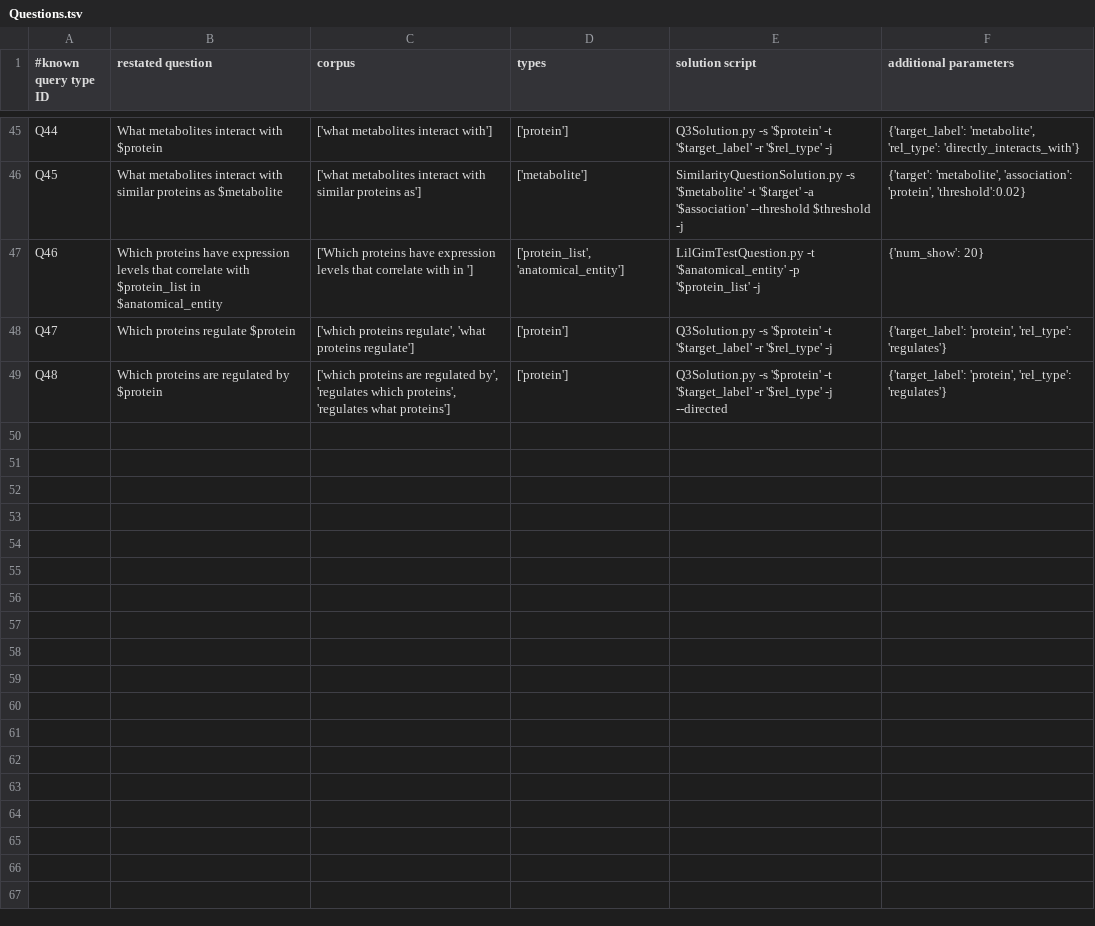
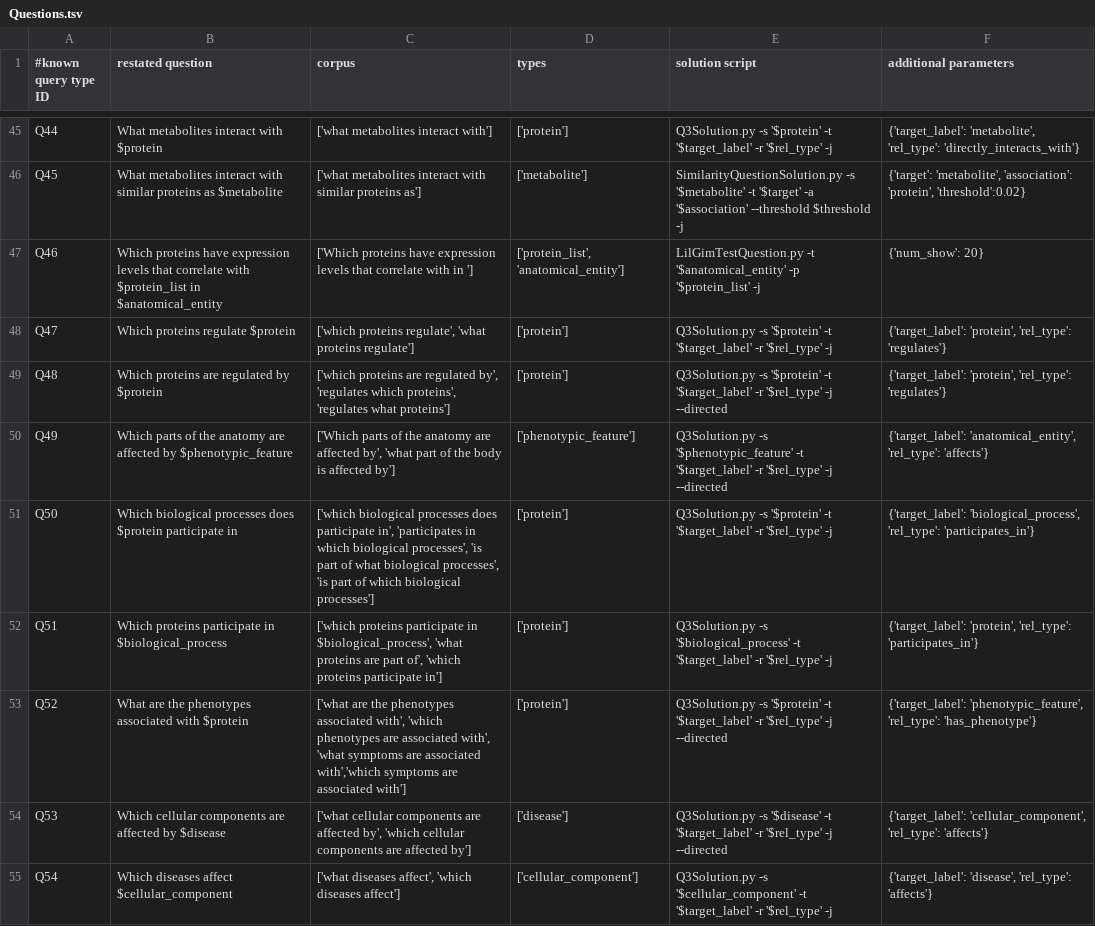
Before and after one commit to RTXteam/RTX, a TSV file: code/reasoningtool/QuestionAnswering/Questions.tsv, drawn as a sheet; only a part is shown, gaps mark what is left out.

Commit message:
Added 6 more 1-hop question templates. Related to #211

```diff
--- a/code/reasoningtool/QuestionAnswering/Questions.tsv
+++ b/code/reasoningtool/QuestionAnswering/Questions.tsv
@@ -49 +49,7 @@ Q47	Which proteins regulate $protein	['which proteins regulate', 'what proteins
 Q48	Which proteins are regulated by $protein	['which proteins are regulated by', 'regulates which proteins', 'regulates what proteins']	['protein']	Q3Solution.py -s '$protein' -t '$target_label' -r '$rel_type' -j --directed	{'target_label': 'protein', 'rel_type': 'regulates'}
+Q49	Which parts of the anatomy are affected by $phenotypic_feature	['Which parts of the anatomy are affected by', 'what part of the body is affected by']	['phenotypic_feature']	Q3Solution.py -s '$phenotypic_feature' -t '$target_label' -r '$rel_type' -j --directed	{'target_label': 'anatomical_entity', 'rel_type': 'affects'}
+Q50	Which biological processes does $protein participate in	['which biological processes does participate in', 'participates in which biological processes', 'is part of what biological processes', 'is part of which biological processes']	['protein']	Q3Solution.py -s '$protein' -t '$target_label' -r '$rel_type' -j	{'target_label': 'biological_process', 'rel_type': 'participates_in'}
+Q51	Which proteins participate in $biological_process	['which proteins participate in $biological_process', 'what proteins are part of', 'which proteins participate in']	['protein']	Q3Solution.py -s '$biological_process' -t '$target_label' -r '$rel_type' -j	{'target_label': 'protein', 'rel_type': 'participates_in'}
+Q52	What are the phenotypes associated with $protein	['what are the phenotypes associated with', 'which phenotypes are associated with', 'what symptoms are associated with','which symptoms are associated with']	['protein']	Q3Solution.py -s '$protein' -t '$target_label' -r '$rel_type' -j --directed	{'target_label': 'phenotypic_feature', 'rel_type': 'has_phenotype'}
+Q53	Which cellular components are affected by $disease	['what cellular components are affected by', 'which cellular components are affected by']	['disease']	Q3Solution.py -s '$disease' -t '$target_label' -r '$rel_type' -j --directed	{'target_label': 'cellular_component', 'rel_type': 'affects'}
+Q54	Which diseases affect $cellular_component	['what diseases affect', 'which diseases affect']	['cellular_component']	Q3Solution.py -s '$cellular_component' -t '$target_label' -r '$rel_type' -j	{'target_label': 'disease', 'rel_type': 'affects'}
```
